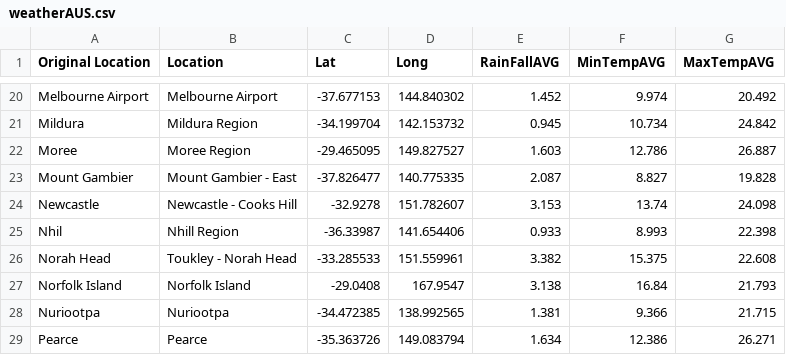
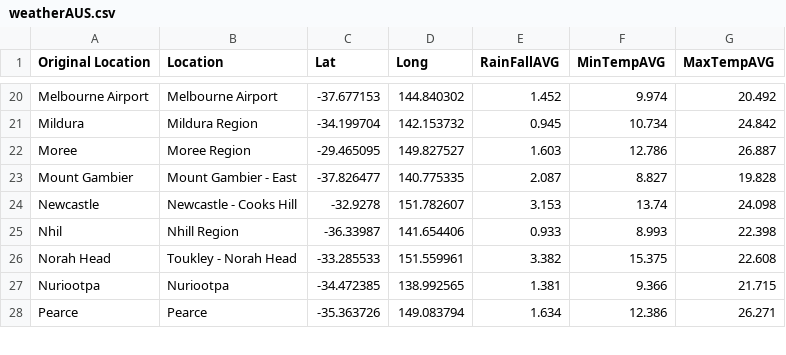
Before and after one commit to HerrahStrings/DataVis, a CSV file: weatherAUS.csv, drawn as a sheet; only a part is shown, gaps mark what is left out.

Commit message:
removed norfolk island

```diff
--- a/weatherAUS.csv
+++ b/weatherAUS.csv
@@ -26,3 +26,2 @@ Nhil,Nhill Region,-36.33987,141.654406,0.933,8.993,22.398
 Norah Head,Toukley - Norah Head,-33.285533,151.559961,3.382,15.375,22.608
-Norfolk Island,Norfolk Island,-29.0408,167.9547,3.138,16.84,21.793
 Nuriootpa,Nuriootpa,-34.472385,138.992565,1.381,9.366,21.715
```
